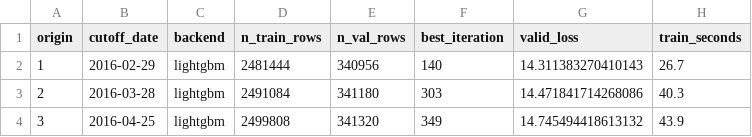
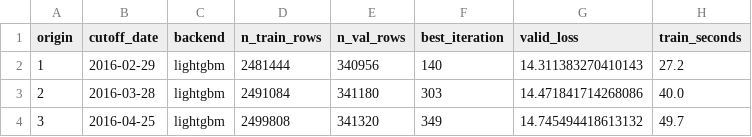
Before and after one commit to CromboloniMatcha/M5-Demand-Forecasting-Project, a CSV file: reports/tables/lgbm_training_log.csv, drawn as a sheet.

```diff
--- a/reports/tables/lgbm_training_log.csv
+++ b/reports/tables/lgbm_training_log.csv
@@ -1,4 +1,4 @@
 origin,cutoff_date,backend,n_train_rows,n_val_rows,best_iteration,valid_loss,train_seconds
-1,2016-02-29,lightgbm,2481444,340956,140,14.311383270410143,26.7
-2,2016-03-28,lightgbm,2491084,341180,303,14.471841714268086,40.3
-3,2016-04-25,lightgbm,2499808,341320,349,14.745494418613132,43.9
+1,2016-02-29,lightgbm,2481444,340956,140,14.311383270410143,27.2
+2,2016-03-28,lightgbm,2491084,341180,303,14.471841714268086,40.0
+3,2016-04-25,lightgbm,2499808,341320,349,14.745494418613132,49.7
```
Also changed, not shown: 29 other files.
